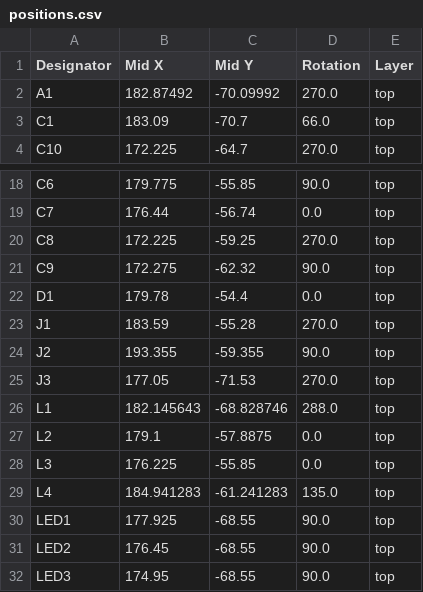
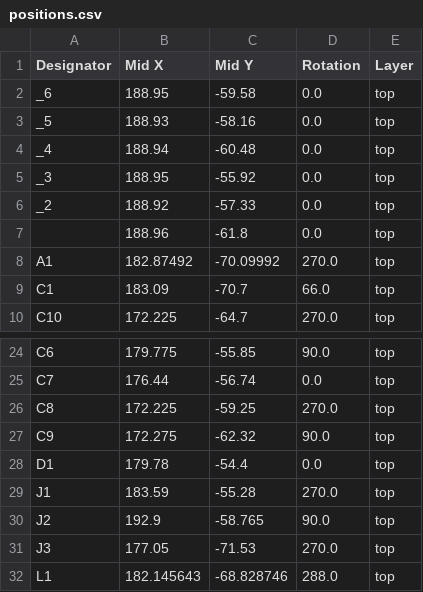
Before and after one commit to SimonDar/Amini_KiCad_Lock, a CSV file: production/positions.csv, drawn as a sheet; only a part is shown, gaps mark what is left out; the shorter side is filled out with more unchanged rows.

```diff
--- a/production/positions.csv
+++ b/production/positions.csv
@@ -1,2 +1,8 @@
 Designator,Mid X,Mid Y,Rotation,Layer
+_6,188.95,-59.58,0.0,top
+_5,188.93,-58.16,0.0,top
+_4,188.94,-60.48,0.0,top
+_3,188.95,-55.92,0.0,top
+_2,188.92,-57.33,0.0,top
+,188.96,-61.8,0.0,top
 A1,182.87492,-70.09992,270.0,top
@@ -23,3 +29,3 @@ D1,179.78,-54.4,0.0,top
 J1,183.59,-55.28,270.0,top
-J2,193.355,-59.355,90.0,top
+J2,192.9,-58.765,90.0,top
 J3,177.05,-71.53,270.0,top
```
Also changed, not shown: production/bom.csv, production/designators.csv, 26 other files.
